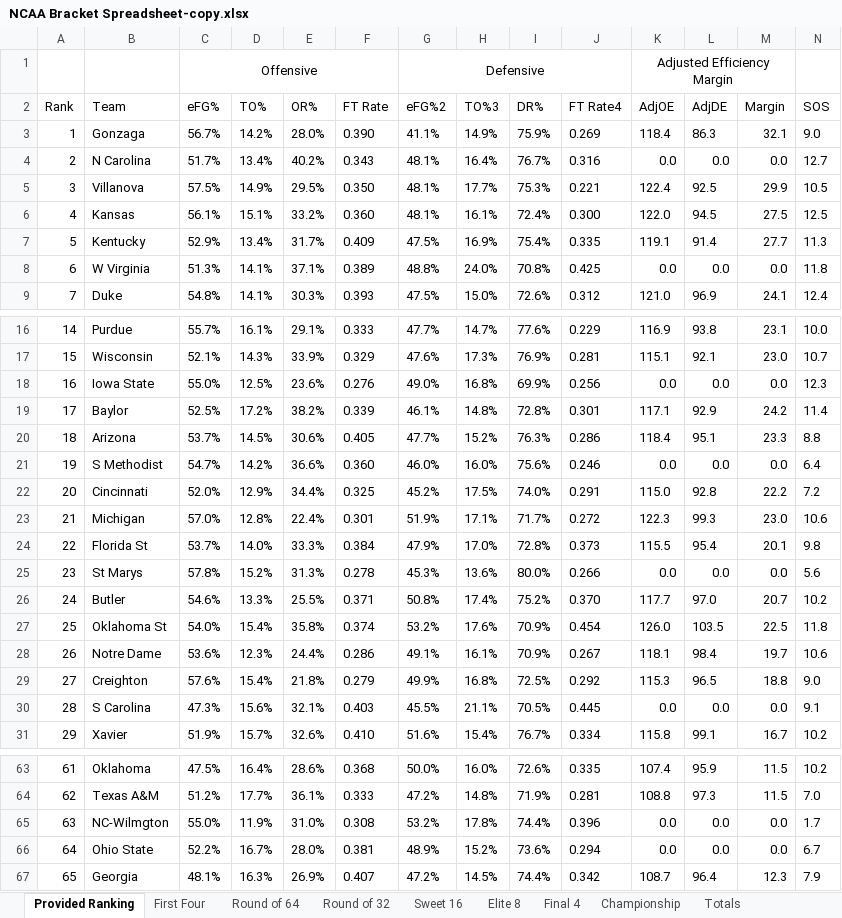
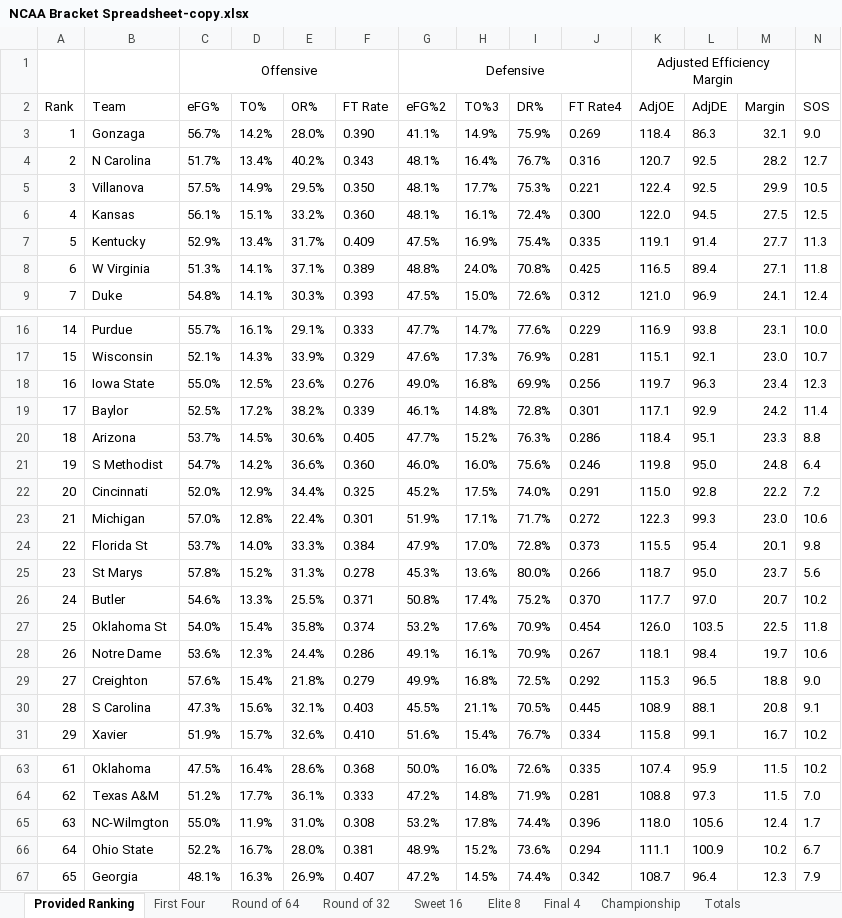
Before and after one commit to MichaelE919/ncaa-stats-webscraper, an Excel workbook: NCAA Bracket Spreadsheet-copy.xlsx, sheet Provided Ranking, drawn as a sheet; only a part is shown, gaps mark what is left out; values as stored, in another font and other column widths than the file's, no borders; table styles not drawn; the diff covers the shown part only; the diff names each change by its address in the sheet, - before the commit and + after, or states it on an @@ line.

Commit message:
Add code to swap out non-matching team names

```diff
--- a/NCAA Bracket Spreadsheet-copy.xlsx (sheet Provided Ranking)
+++ b/NCAA Bracket Spreadsheet-copy.xlsx (sheet Provided Ranking)
-K4 (AdjOE): 0.0
+K4 (AdjOE): 120.7
-L4 (AdjDE): 0.0
+L4 (AdjDE): 92.5
-M4 (Margin): 0.0
+M4 (Margin): 28.2
-K8 (AdjOE): 0.0
+K8 (AdjOE): 116.5
-L8 (AdjDE): 0.0
+L8 (AdjDE): 89.4
-M8 (Margin): 0.0
+M8 (Margin): 27.1
-K18 (AdjOE): 0.0
+K18 (AdjOE): 119.7
-L18 (AdjDE): 0.0
+L18 (AdjDE): 96.3
-M18 (Margin): 0.0
+M18 (Margin): 23.4
-K21 (AdjOE): 0.0
+K21 (AdjOE): 119.8
-L21 (AdjDE): 0.0
+L21 (AdjDE): 95.0
-M21 (Margin): 0.0
+M21 (Margin): 24.8
-K25 (AdjOE): 0.0
+K25 (AdjOE): 118.7
-L25 (AdjDE): 0.0
+L25 (AdjDE): 95.0
-M25 (Margin): 0.0
+M25 (Margin): 23.7
-K30 (AdjOE): 0.0
+K30 (AdjOE): 108.9
-L30 (AdjDE): 0.0
+L30 (AdjDE): 88.1
-M30 (Margin): 0.0
+M30 (Margin): 20.8
-K65 (AdjOE): 0.0
+K65 (AdjOE): 118.0
-L65 (AdjDE): 0.0
+L65 (AdjDE): 105.6
-M65 (Margin): 0.0
+M65 (Margin): 12.4
-K66 (AdjOE): 0.0
+K66 (AdjOE): 111.1
-L66 (AdjDE): 0.0
+L66 (AdjDE): 100.9
-M66 (Margin): 0.0
+M66 (Margin): 10.2
```
Also changed, not shown: 12 edited cells elsewhere in this sheet, 1 other file.
